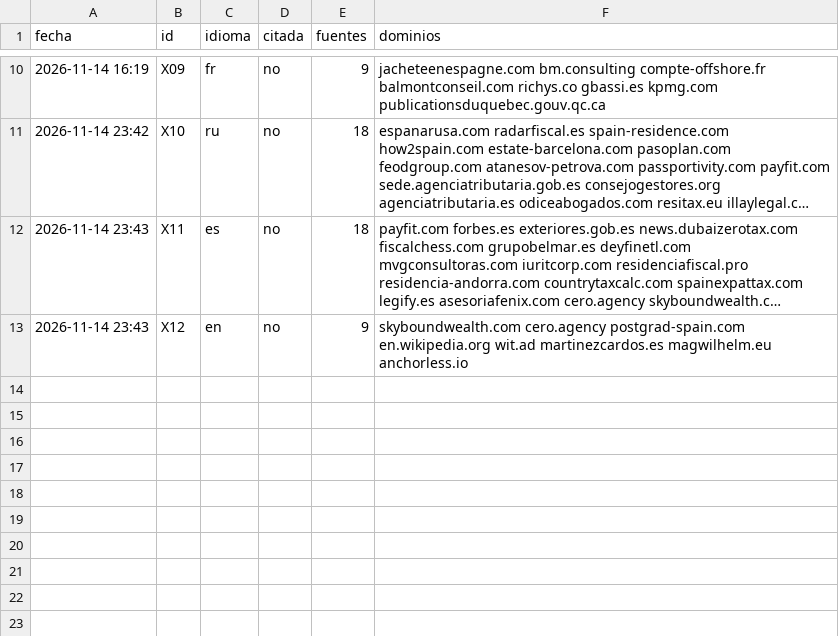
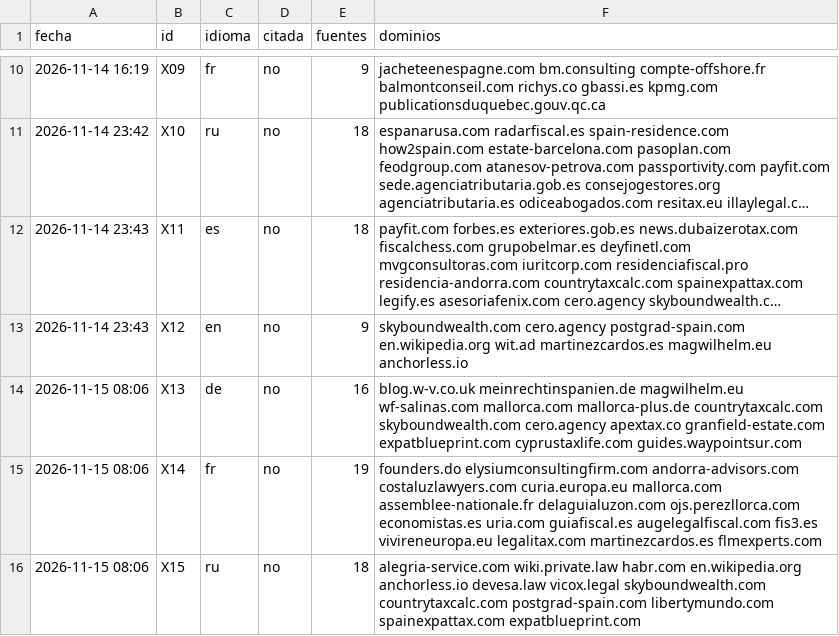
Before and after one commit to jvdgestor-design/avanza-web, a CSV file: motor/visibilidad/radar.csv, drawn as a sheet; only a part is shown, gaps mark what is left out; long unchanged cells end in …; the diff names each change by its address in the sheet, - before the commit and + after, or states it on an @@ line.

```diff
--- a/motor/visibilidad/radar.csv
+++ b/motor/visibilidad/radar.csv
+row 14: 2026-11-15 08:06 | X13 | de | no | 16 | blog.w-v.co.uk meinrechtinspanien.de magwilhelm.eu wf-salinas.com mallorca.com mallorca-plus.de countrytaxcalc.com skyboundwealth.com cero.agency apextax.co granfield-estate.com expatblueprint.com cyprustaxlife.com guides.waypointsur.com
+row 15: 2026-11-15 08:06 | X14 | fr | no | 19 | founders.do elysiumconsultingfirm.com andorra-advisors.com costaluzlawyers.com curia.europa.eu mallorca.com assemblee-nationale.fr delaguialuzon.com ojs.perezllorca.com economistas.es uria.com guiafiscal.es augelegalfiscal.com fis3.es vivireneuropa.eu legalitax.com martinezcardos.es flmexperts.com
+row 16: 2026-11-15 08:06 | X15 | ru | no | 18 | alegria-service.com wiki.private.law habr.com en.wikipedia.org anchorless.io devesa.law vicox.legal skyboundwealth.com countrytaxcalc.com postgrad-spain.com libertymundo.com spainexpattax.com expatblueprint.com
```
Also changed, not shown: 4 other files.
